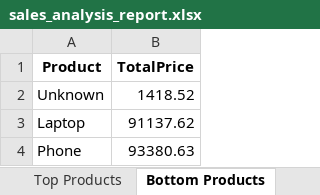
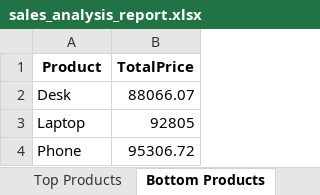
Before and after one commit to JoeFanning/Excel-Automation-with-Python, an Excel workbook: sales_analysis_report.xlsx, sheet Bottom Products, drawn as a sheet; values as stored, in another font and other column widths than the file's, no borders; removed rows and columns are numbered as before the commit, all else as after; the diff names each change by its address in the sheet, - before the commit and + after, or states it on an @@ line.

```diff
--- a/sales_analysis_report.xlsx (sheet Bottom Products)
+++ b/sales_analysis_report.xlsx (sheet Bottom Products)
-row 2: Unknown | 1418.52
+row 2: Desk | 88066.07
-B3 (TotalPrice): 91137.62
+B3 (TotalPrice): 92805
-B4 (TotalPrice): 93380.63
+B4 (TotalPrice): 95306.72
```
Also changed, not shown: sheet Top Products, sheet Payment Types, sheet Sales by Location, sheet Time of Day, sheet Executive Summary.
